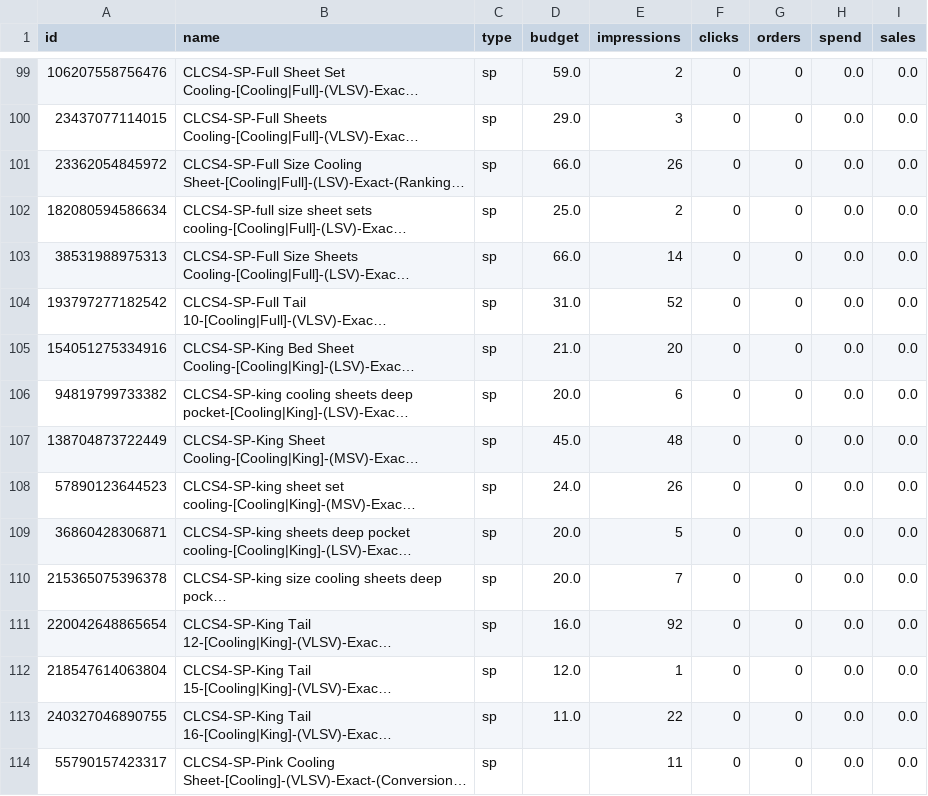
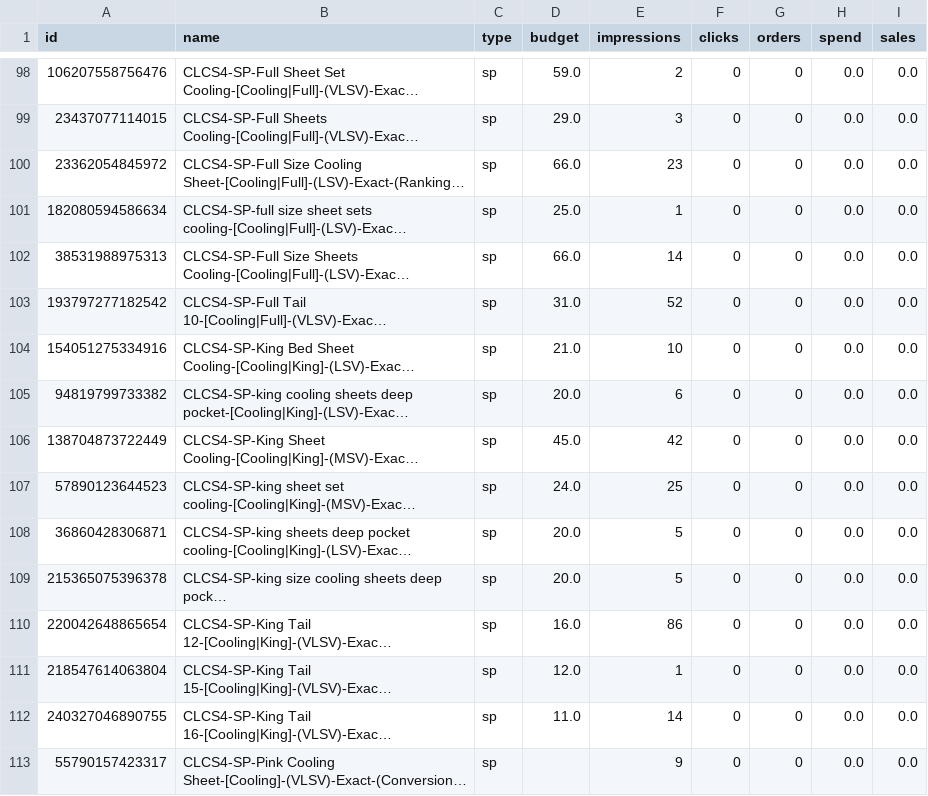
Before and after one commit to zarlish-web/PPC-Audit-, a TSV file: launch/tracker/day/2026-11-05/campaigns.tsv, drawn as a sheet; only a part is shown, gaps mark what is left out; long unchanged cells end in …; addresses are those after the commit; the diff covers the shown part only; the diff names each change by its address in the sheet, - before the commit and + after, or states it on an @@ line.

```diff
--- a/launch/tracker/day/2026-11-05/campaigns.tsv
+++ b/launch/tracker/day/2026-11-05/campaigns.tsv
-E100 (impressions): 26
+E100 (impressions): 23
-E101 (impressions): 2
+E101 (impressions): 1
-E104 (impressions): 20
+E104 (impressions): 10
-E106 (impressions): 48
+E106 (impressions): 42
-E107 (impressions): 26
+E107 (impressions): 25
-E109 (impressions): 7
+E109 (impressions): 5
-E110 (impressions): 92
+E110 (impressions): 86
-E112 (impressions): 22
+E112 (impressions): 14
-E113 (impressions): 11
+E113 (impressions): 9
```
Also changed, not shown: 1 added row, 3 removed rows and 77 edited cells elsewhere in this file, launch/tracker/day/2026-11-05/ranks.csv, launch/tracker/source/daily_ranks.csv, 34 other files.
